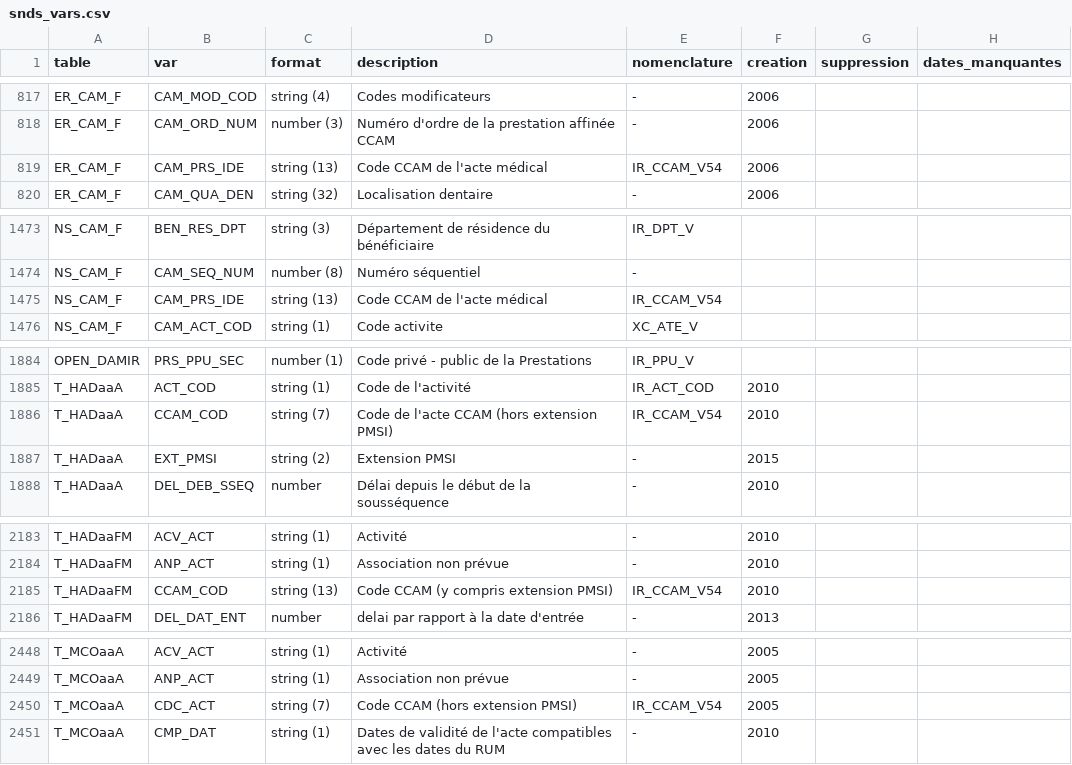
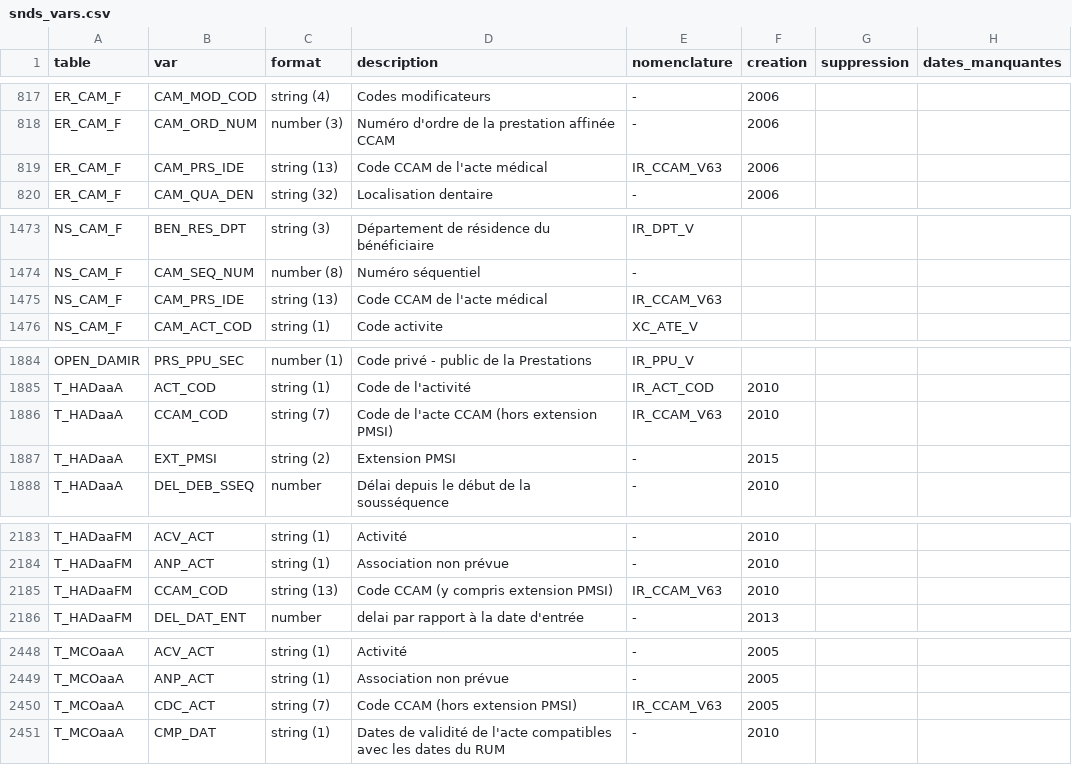
Before and after one commit to indsante/dico-snds, a CSV file: app/app_data/snds_vars.csv, drawn as a sheet; only a part is shown, gaps mark what is left out; the diff covers the shown part only.

```diff
--- a/app/app_data/snds_vars.csv
+++ b/app/app_data/snds_vars.csv
@@ -818,3 +818,3 @@ ER_CAM_F,CAM_MOD_COD,string (4),Codes modificateurs,-,2006,,
 ER_CAM_F,CAM_ORD_NUM,number (3),Numéro d'ordre de la prestation affinée CCAM,-,2006,,
-ER_CAM_F,CAM_PRS_IDE,string (13),Code CCAM de l'acte médical,IR_CCAM_V54,2006,,
+ER_CAM_F,CAM_PRS_IDE,string (13),Code CCAM de l'acte médical,IR_CCAM_V63,2006,,
 ER_CAM_F,CAM_QUA_DEN,string (32),Localisation dentaire,-,2006,,
@@ -1474,3 +1474,3 @@ NS_CAM_F,BEN_RES_DPT,string (3),Département de résidence du bénéficiaire,IR_
 NS_CAM_F,CAM_SEQ_NUM,number (8),Numéro séquentiel,-,,,
-NS_CAM_F,CAM_PRS_IDE,string (13),Code CCAM de l'acte médical,IR_CCAM_V54,,,
+NS_CAM_F,CAM_PRS_IDE,string (13),Code CCAM de l'acte médical,IR_CCAM_V63,,,
 NS_CAM_F,CAM_ACT_COD,string (1),Code activite,XC_ATE_V,,,
@@ -1885,3 +1885,3 @@ OPEN_DAMIR,PRS_PPU_SEC,number (1),Code privé - public de la Prestations,IR_PPU_
 T_HADaaA,ACT_COD,string (1),Code de l'activité,IR_ACT_COD,2010,,
-T_HADaaA,CCAM_COD,string (7),Code de l'acte CCAM (hors extension PMSI),IR_CCAM_V54,2010,,
+T_HADaaA,CCAM_COD,string (7),Code de l'acte CCAM (hors extension PMSI),IR_CCAM_V63,2010,,
 T_HADaaA,EXT_PMSI,string (2),Extension PMSI,-,2015,,
@@ -2184,3 +2184,3 @@ T_HADaaFM,ACV_ACT,string (1),Activité,-,2010,,
 T_HADaaFM,ANP_ACT,string (1),Association non prévue,-,2010,,
-T_HADaaFM,CCAM_COD,string (13),Code CCAM (y compris extension PMSI),IR_CCAM_V54,2010,,
+T_HADaaFM,CCAM_COD,string (13),Code CCAM (y compris extension PMSI),IR_CCAM_V63,2010,,
 T_HADaaFM,DEL_DAT_ENT,number,delai par rapport à la date d'entrée,-,2013,,
@@ -2449,3 +2449,3 @@ T_MCOaaA,ACV_ACT,string (1),Activité,-,2005,,
 T_MCOaaA,ANP_ACT,string (1),Association non prévue,-,2005,,
-T_MCOaaA,CDC_ACT,string (7),Code CCAM (hors extension PMSI),IR_CCAM_V54,2005,,
+T_MCOaaA,CDC_ACT,string (7),Code CCAM (hors extension PMSI),IR_CCAM_V63,2005,,
 T_MCOaaA,CMP_DAT,string (1),Dates de validité de l'acte compatibles avec les dates du RUM,-,2010,,
```
Also changed, not shown: 7 edited cells elsewhere in this file, app/app_data/snds_nomenclatures.csv, 4 other files.
